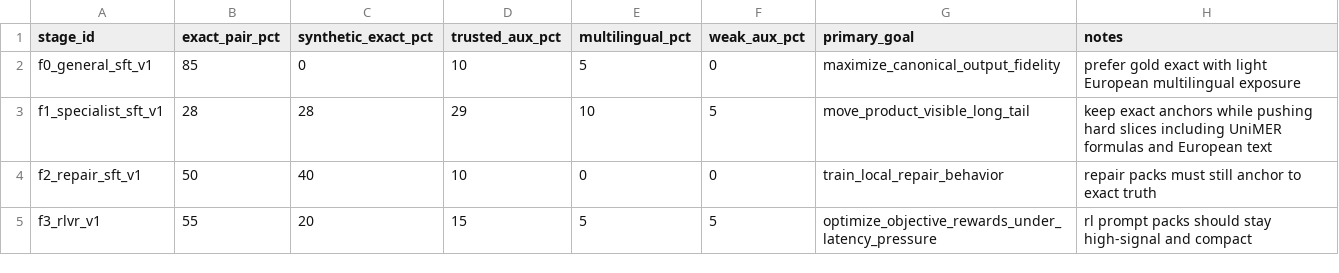
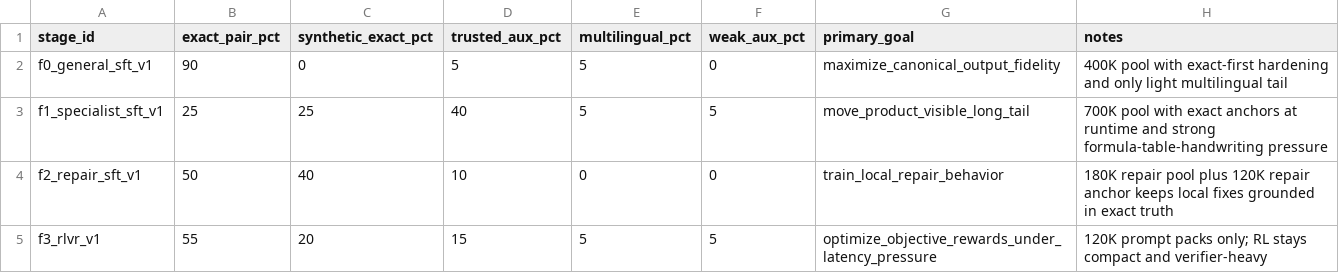
Before and after one commit to beltromatti/leopardi-ocr, a CSV file: data_pipeline/registry/finetune-mixture-targets.csv, drawn as a sheet.

Commit message:
Lock deterministic S0 finetune data plan

```diff
--- a/data_pipeline/registry/finetune-mixture-targets.csv
+++ b/data_pipeline/registry/finetune-mixture-targets.csv
@@ -1,5 +1,5 @@
 stage_id,exact_pair_pct,synthetic_exact_pct,trusted_aux_pct,multilingual_pct,weak_aux_pct,primary_goal,notes
-f0_general_sft_v1,85,0,10,5,0,maximize_canonical_output_fidelity,prefer gold exact with light European multilingual exposure
-f1_specialist_sft_v1,28,28,29,10,5,move_product_visible_long_tail,keep exact anchors while pushing hard slices including UniMER formulas and European text
-f2_repair_sft_v1,50,40,10,0,0,train_local_repair_behavior,repair packs must still anchor to exact truth
-f3_rlvr_v1,55,20,15,5,5,optimize_objective_rewards_under_latency_pressure,rl prompt packs should stay high-signal and compact
+f0_general_sft_v1,90,0,5,5,0,maximize_canonical_output_fidelity,400K pool with exact-first hardening and only light multilingual tail
+f1_specialist_sft_v1,25,25,40,5,5,move_product_visible_long_tail,700K pool with exact anchors at runtime and strong formula-table-handwriting pressure
+f2_repair_sft_v1,50,40,10,0,0,train_local_repair_behavior,180K repair pool plus 120K repair anchor keeps local fixes grounded in exact truth
+f3_rlvr_v1,55,20,15,5,5,optimize_objective_rewards_under_latency_pressure,120K prompt packs only; RL stays compact and verifier-heavy
```
Also changed, not shown: 16 other files.
